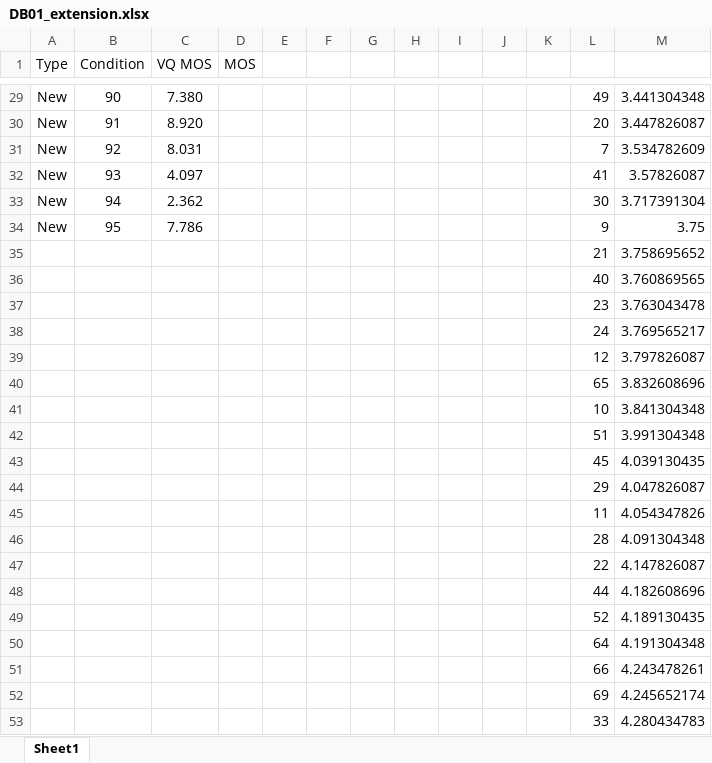
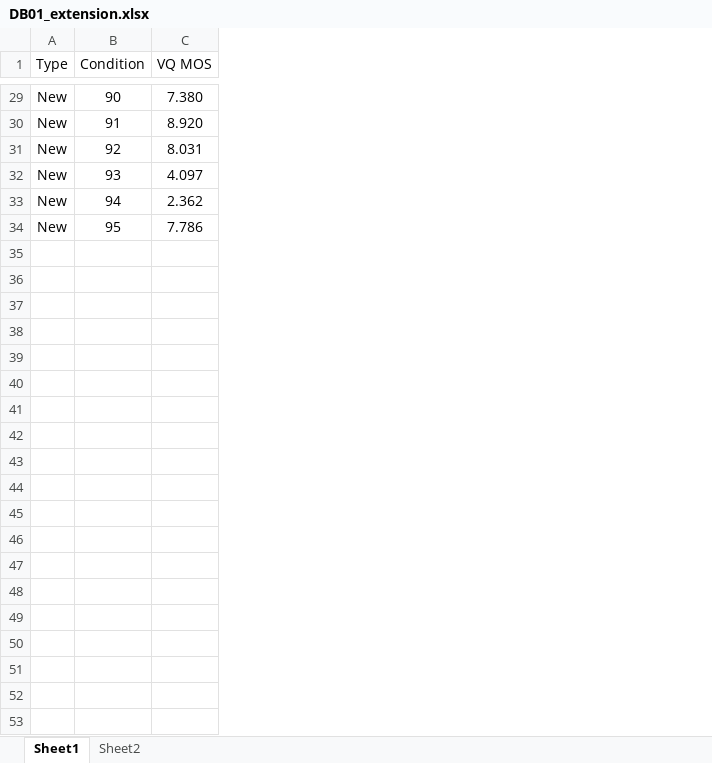
Before and after one commit to eliastreis/QuU-statistics-Project-Public-Resources, an Excel workbook: data/DB01_extension.xlsx, sheet Sheet1, drawn as a sheet; only a part is shown, gaps mark what is left out; values as stored, in another font and other column widths than the file's, no borders; charts and pictures not drawn; the diff covers the shown part only; the diff names each change by its address in the sheet, - before the commit and + after, or states it on an @@ line.

```diff
--- a/data/DB01_extension.xlsx (sheet Sheet1)
+++ b/data/DB01_extension.xlsx (sheet Sheet1)
+sheet tab: Sheet2
-column D (MOS), empty
-column E, empty
-column F, empty
-column G, empty
-column H, empty
-column I, empty
-column J, empty
-column K, empty
-column L, rows 29-34: 49 | 20 | 7 | 41 | 30 | 9
-column M, rows 29-34: 3.441304348 | 3.447826087 | 3.534782609 | 3.57826087 | 3.717391304 | 3.75
-row 35:  |  |  |  |  |  |  |  |  |  |  | 21 | 3.758695652
-row 36:  |  |  |  |  |  |  |  |  |  |  | 40 | 3.760869565
-row 37:  |  |  |  |  |  |  |  |  |  |  | 23 | 3.763043478
-row 38:  |  |  |  |  |  |  |  |  |  |  | 24 | 3.769565217
-row 39:  |  |  |  |  |  |  |  |  |  |  | 12 | 3.797826087
-row 40:  |  |  |  |  |  |  |  |  |  |  | 65 | 3.832608696
-row 41:  |  |  |  |  |  |  |  |  |  |  | 10 | 3.841304348
-row 42:  |  |  |  |  |  |  |  |  |  |  | 51 | 3.991304348
-row 43:  |  |  |  |  |  |  |  |  |  |  | 45 | 4.039130435
-row 44:  |  |  |  |  |  |  |  |  |  |  | 29 | 4.047826087
-row 45:  |  |  |  |  |  |  |  |  |  |  | 11 | 4.054347826
-row 46:  |  |  |  |  |  |  |  |  |  |  | 28 | 4.091304348
-row 47:  |  |  |  |  |  |  |  |  |  |  | 22 | 4.147826087
-row 48:  |  |  |  |  |  |  |  |  |  |  | 44 | 4.182608696
-row 49:  |  |  |  |  |  |  |  |  |  |  | 52 | 4.189130435
-row 50:  |  |  |  |  |  |  |  |  |  |  | 64 | 4.191304348
-row 51:  |  |  |  |  |  |  |  |  |  |  | 66 | 4.243478261
-row 52:  |  |  |  |  |  |  |  |  |  |  | 69 | 4.245652174
-row 53:  |  |  |  |  |  |  |  |  |  |  | 33 | 4.280434783
```
Also changed, not shown: 21 removed rows elsewhere in this sheet, charts or pictures.
